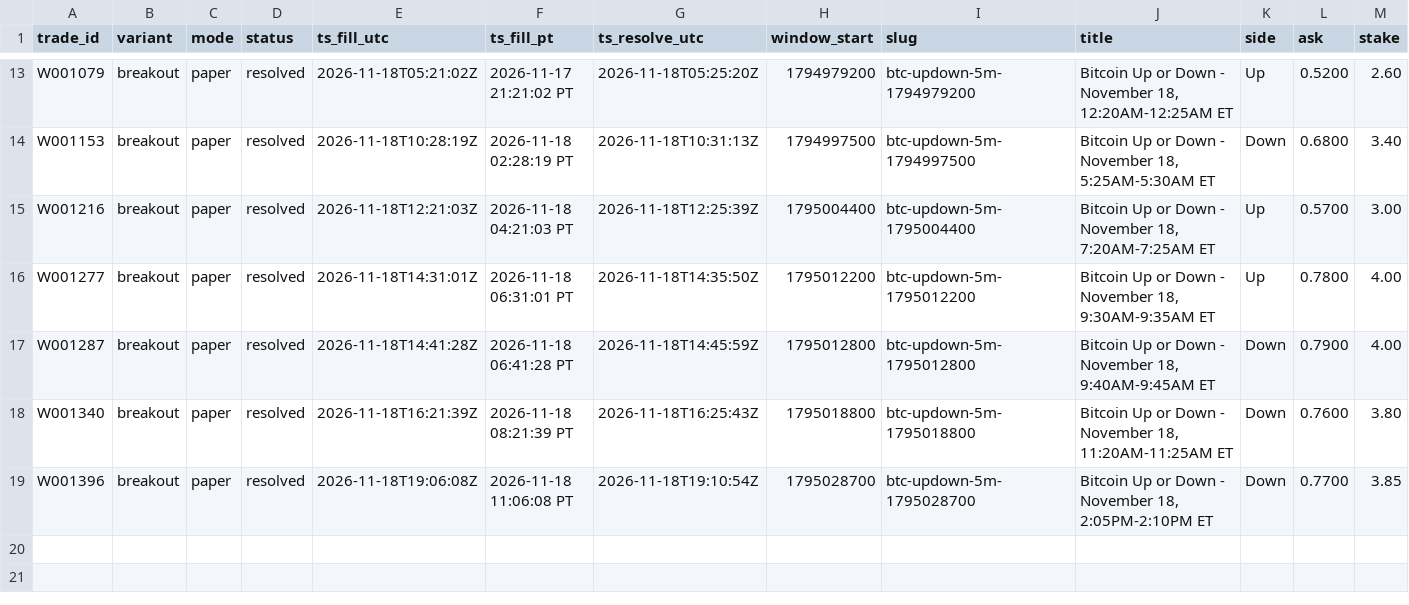
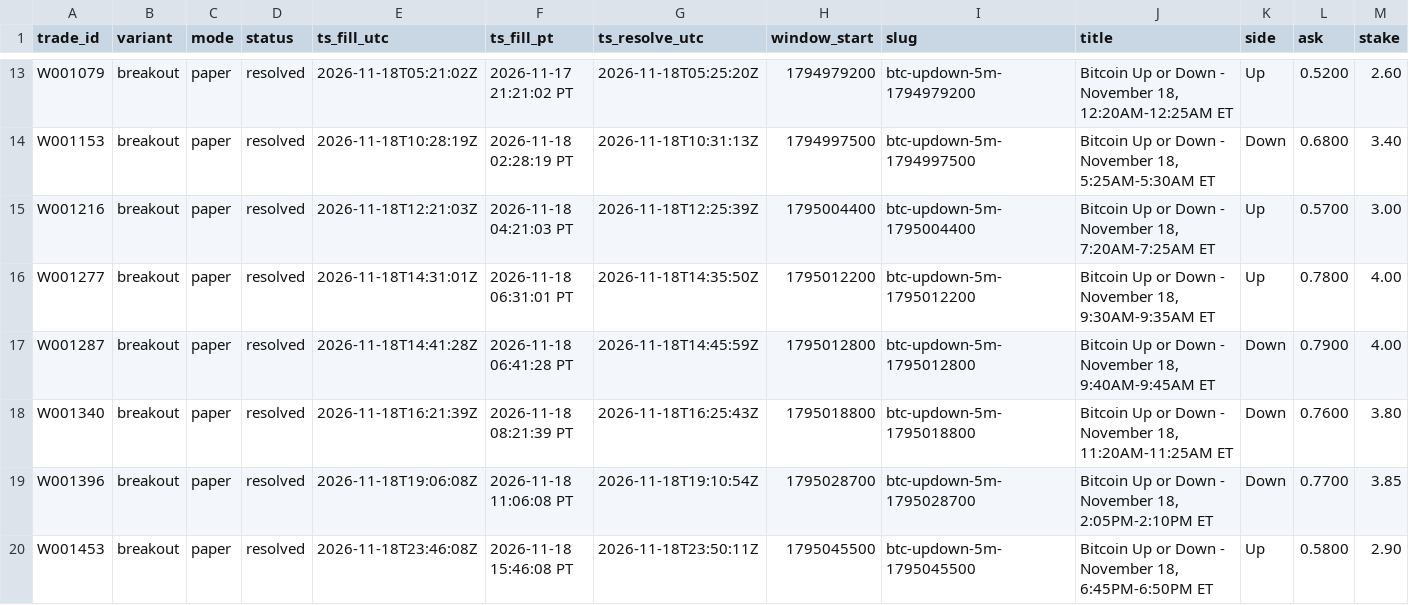
Before and after one commit to michaeldeuchar-dotcom/btc5m-paper-bot, a CSV file: data/week1/trades_breakout.csv, drawn as a sheet; only a part is shown, gaps mark what is left out; rows hold the shown columns only; the diff names each change by its address in the sheet, - before the commit and + after, or states it on an @@ line.

```diff
--- a/data/week1/trades_breakout.csv
+++ b/data/week1/trades_breakout.csv
+row 20: W001453 | breakout | paper | resolved | 2026-11-18T23:46:08Z | 2026-11-18 15:46:08 PT | 2026-11-18T23:50:11Z | 1795045500 | btc-updown-5m-1795045500 | Bitcoin Up or Down - November 18, 6:45PM-6:50PM ET | Up | 0.5800 | 2.90
```
Also changed, not shown: data/week1/decisions_tail.csv, data/week1/trades_breakout_scale.csv, 8 other files.
